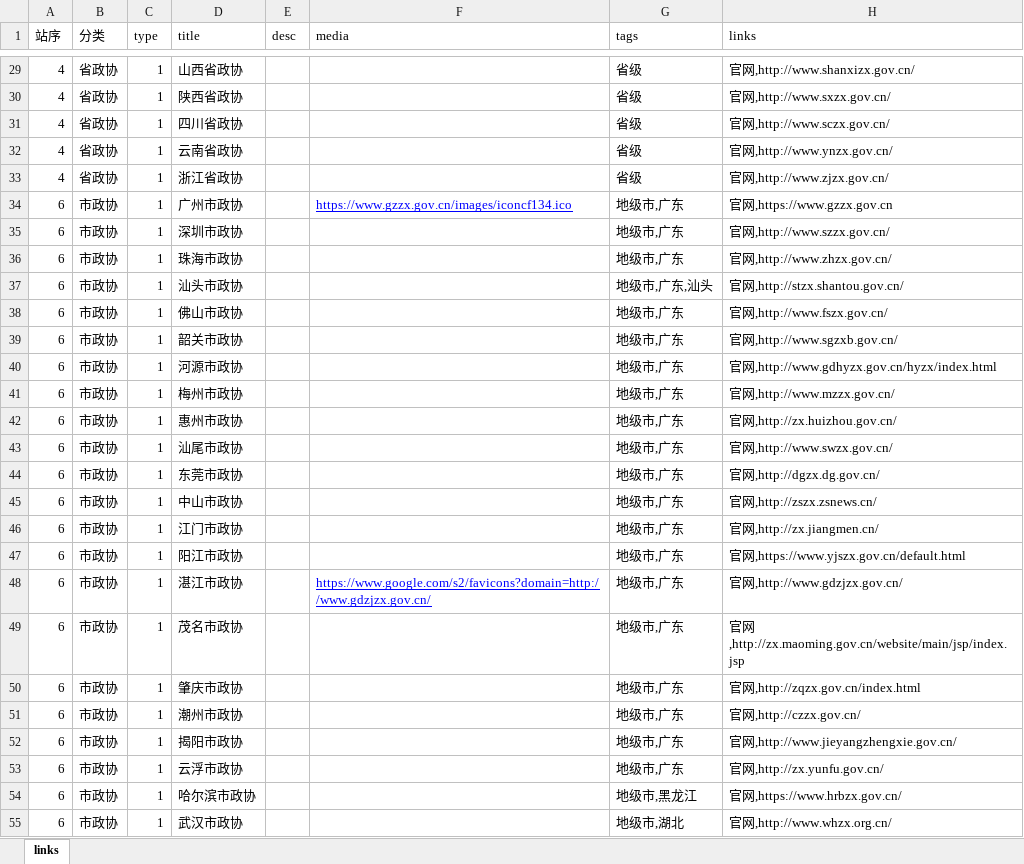
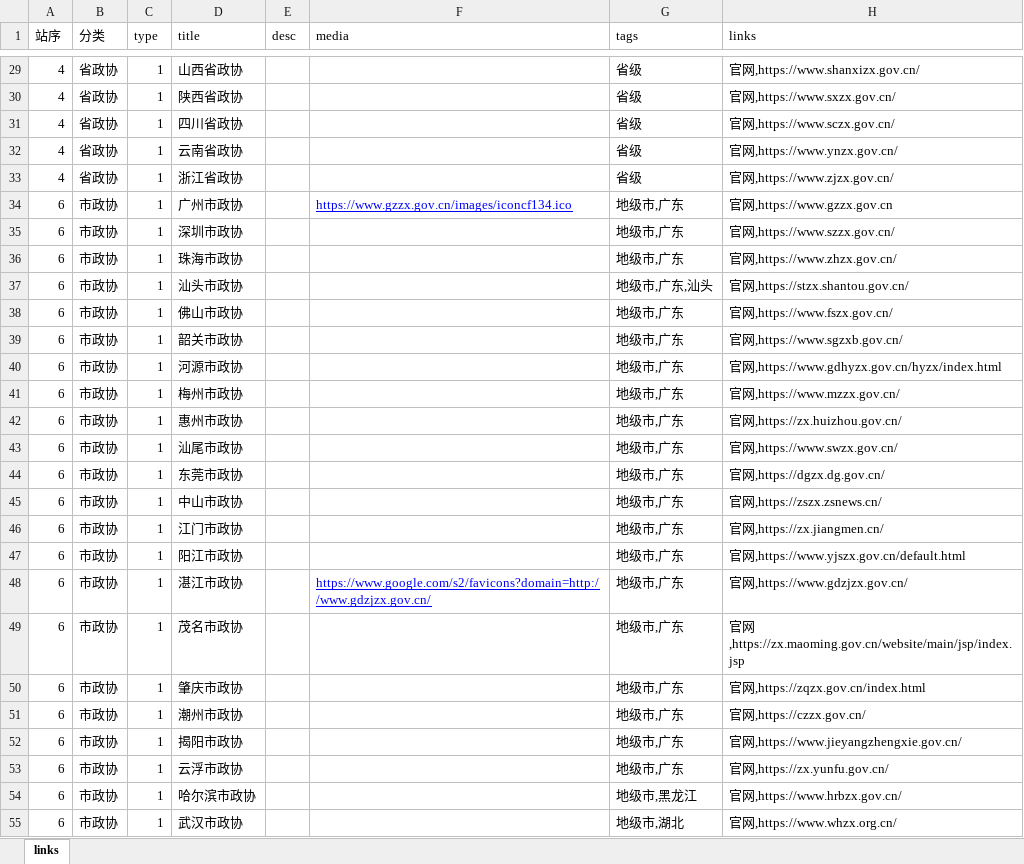
Before and after one commit to seymour-zx/zhengxie.com.cn, an Excel workbook: directory/zhengxie/assets/xlsx/self_links.xlsx, sheet links, drawn as a sheet; only a part is shown, gaps mark what is left out; values as stored, in another font and other column widths than the file's, no borders; the diff covers the shown part only; the diff names each change by its address in the sheet, - before the commit and + after, or states it on an @@ line.

```diff
--- a/directory/zhengxie/assets/xlsx/self_links.xlsx (sheet links)
+++ b/directory/zhengxie/assets/xlsx/self_links.xlsx (sheet links)
-H29 (links): 官网,http://www.shanxizx.gov.cn/
+H29 (links): 官网,https://www.shanxizx.gov.cn/
-H30 (links): 官网,http://www.sxzx.gov.cn/
+H30 (links): 官网,https://www.sxzx.gov.cn/
-H31 (links): 官网,http://www.sczx.gov.cn/
+H31 (links): 官网,https://www.sczx.gov.cn/
-H32 (links): 官网,http://www.ynzx.gov.cn/
+H32 (links): 官网,https://www.ynzx.gov.cn/
-H33 (links): 官网,http://www.zjzx.gov.cn/
+H33 (links): 官网,https://www.zjzx.gov.cn/
-H35 (links): 官网,http://www.szzx.gov.cn/
+H35 (links): 官网,https://www.szzx.gov.cn/
-H36 (links): 官网,http://www.zhzx.gov.cn/
+H36 (links): 官网,https://www.zhzx.gov.cn/
-H37 (links): 官网,http://stzx.shantou.gov.cn/
+H37 (links): 官网,https://stzx.shantou.gov.cn/
-H38 (links): 官网,http://www.fszx.gov.cn/
+H38 (links): 官网,https://www.fszx.gov.cn/
-H39 (links): 官网,http://www.sgzxb.gov.cn/
+H39 (links): 官网,https://www.sgzxb.gov.cn/
-H40 (links): 官网,http://www.gdhyzx.gov.cn/hyzx/index.html
+H40 (links): 官网,https://www.gdhyzx.gov.cn/hyzx/index.html
-H41 (links): 官网,http://www.mzzx.gov.cn/
+H41 (links): 官网,https://www.mzzx.gov.cn/
-H42 (links): 官网,http://zx.huizhou.gov.cn/
+H42 (links): 官网,https://zx.huizhou.gov.cn/
-H43 (links): 官网,http://www.swzx.gov.cn/
+H43 (links): 官网,https://www.swzx.gov.cn/
-H44 (links): 官网,http://dgzx.dg.gov.cn/
+H44 (links): 官网,https://dgzx.dg.gov.cn/
-H45 (links): 官网,http://zszx.zsnews.cn/
+H45 (links): 官网,https://zszx.zsnews.cn/
-H46 (links): 官网,http://zx.jiangmen.cn/
+H46 (links): 官网,https://zx.jiangmen.cn/
-H48 (links): 官网,http://www.gdzjzx.gov.cn/
+H48 (links): 官网,https://www.gdzjzx.gov.cn/
-H49 (links): 官网,http://zx.maoming.gov.cn/website/main/jsp/index.jsp
+H49 (links): 官网,https://zx.maoming.gov.cn/website/main/jsp/index.jsp
-H50 (links): 官网,http://zqzx.gov.cn/index.html
+H50 (links): 官网,https://zqzx.gov.cn/index.html
-H51 (links): 官网,http://czzx.gov.cn/
+H51 (links): 官网,https://czzx.gov.cn/
-H52 (links): 官网,http://www.jieyangzhengxie.gov.cn/
+H52 (links): 官网,https://www.jieyangzhengxie.gov.cn/
-H53 (links): 官网,http://zx.yunfu.gov.cn/
+H53 (links): 官网,https://zx.yunfu.gov.cn/
-H55 (links): 官网,http://www.whzx.org.cn/
+H55 (links): 官网,https://www.whzx.org.cn/
```
Also changed, not shown: 24 edited cells elsewhere in this sheet, assets/xlsx/self_links.xlsx, 11 other files.
